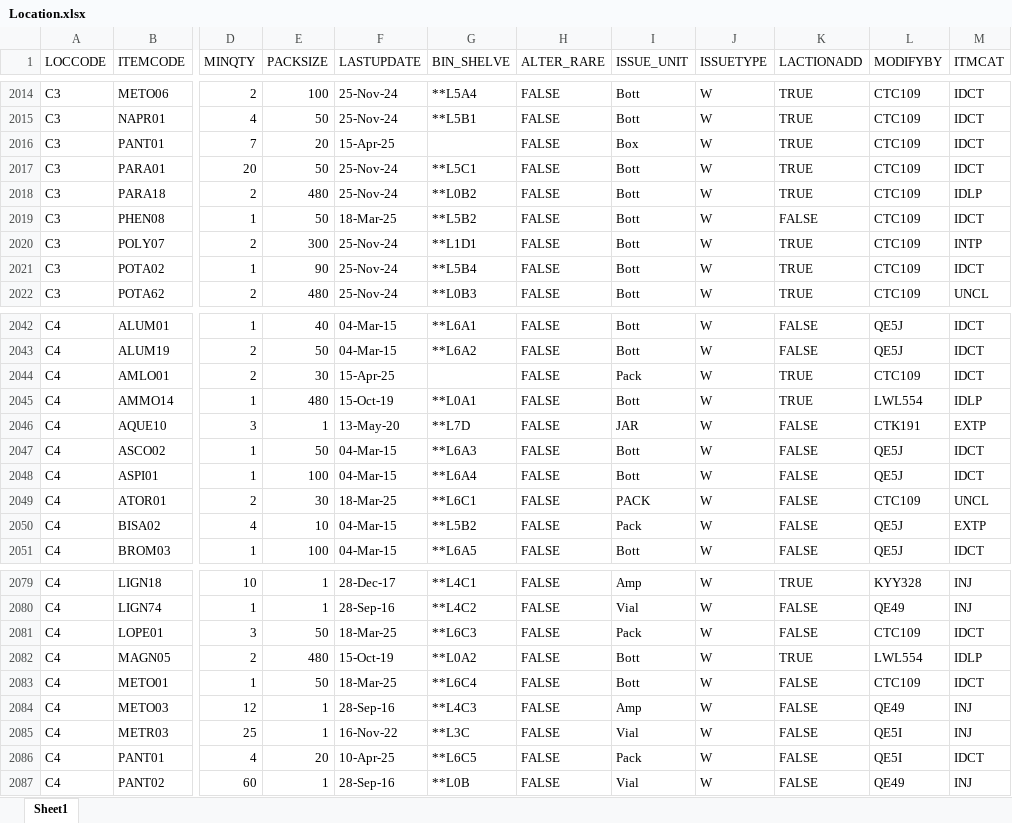
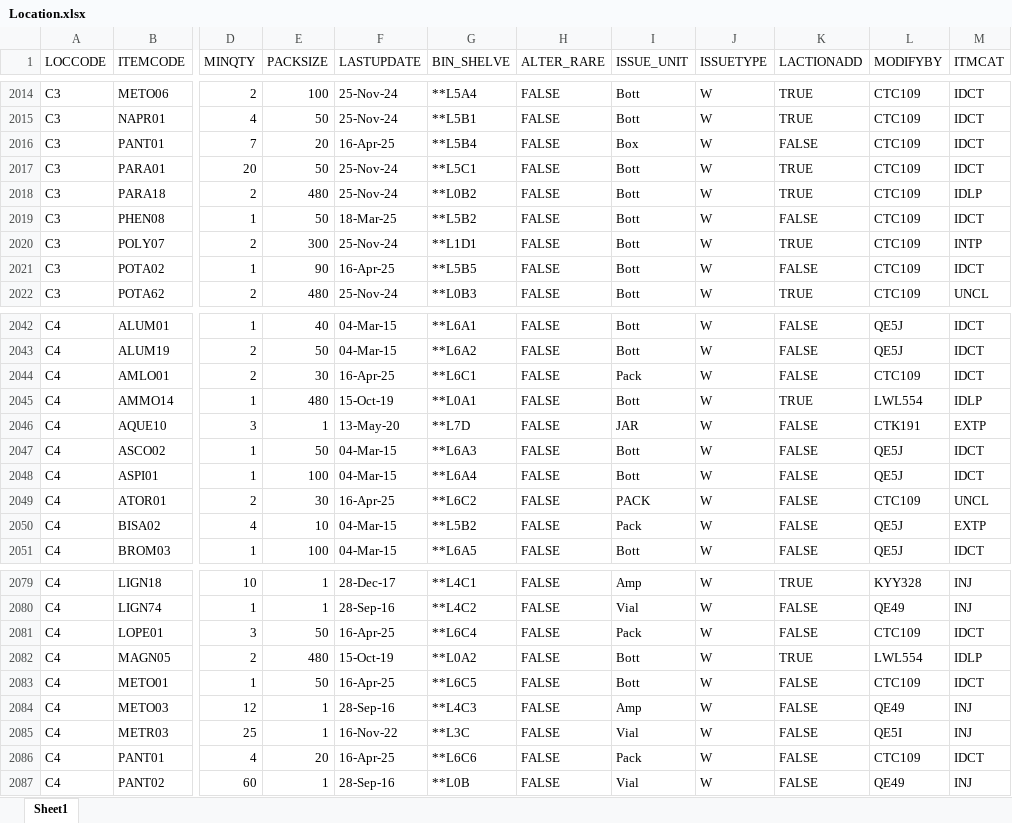
Before and after one commit to AlexCheung109/WardStockLocationCheck, an Excel workbook: Location.xlsx, sheet Sheet1, drawn as a sheet; only a part is shown, gaps mark what is left out; values as stored, in another font and other column widths than the file's, no cell formats; the diff covers the shown part only; the diff names each change by its address in the sheet, - before the commit and + after, or states it on an @@ line.

```diff
--- a/Location.xlsx (sheet Sheet1)
+++ b/Location.xlsx (sheet Sheet1)
-F2016 (LASTUPDATE): 15-Apr-25
+F2016 (LASTUPDATE): 16-Apr-25
-G2016 (BIN_SHELVE): (empty)
+G2016 (BIN_SHELVE): **L5B4
-K2016 (LACTIONADD): TRUE
+K2016 (LACTIONADD): FALSE
-F2021 (LASTUPDATE): 25-Nov-24
+F2021 (LASTUPDATE): 16-Apr-25
-G2021 (BIN_SHELVE): **L5B4
+G2021 (BIN_SHELVE): **L5B5
-K2021 (LACTIONADD): TRUE
+K2021 (LACTIONADD): FALSE
-F2044 (LASTUPDATE): 15-Apr-25
+F2044 (LASTUPDATE): 16-Apr-25
-G2044 (BIN_SHELVE): (empty)
+G2044 (BIN_SHELVE): **L6C1
-K2044 (LACTIONADD): TRUE
+K2044 (LACTIONADD): FALSE
-F2049 (LASTUPDATE): 18-Mar-25
+F2049 (LASTUPDATE): 16-Apr-25
-G2049 (BIN_SHELVE): **L6C1
+G2049 (BIN_SHELVE): **L6C2
-F2081 (LASTUPDATE): 18-Mar-25
+F2081 (LASTUPDATE): 16-Apr-25
-G2081 (BIN_SHELVE): **L6C3
+G2081 (BIN_SHELVE): **L6C4
-F2083 (LASTUPDATE): 18-Mar-25
+F2083 (LASTUPDATE): 16-Apr-25
-G2083 (BIN_SHELVE): **L6C4
+G2083 (BIN_SHELVE): **L6C5
-F2086 (LASTUPDATE): 10-Apr-25
+F2086 (LASTUPDATE): 16-Apr-25
-G2086 (BIN_SHELVE): **L6C5
+G2086 (BIN_SHELVE): **L6C6
-L2086 (MODIFYBY): QE5I
+L2086 (MODIFYBY): CTC109
```
Also changed, not shown: 76 edited cells elsewhere in this sheet, cell formats.
